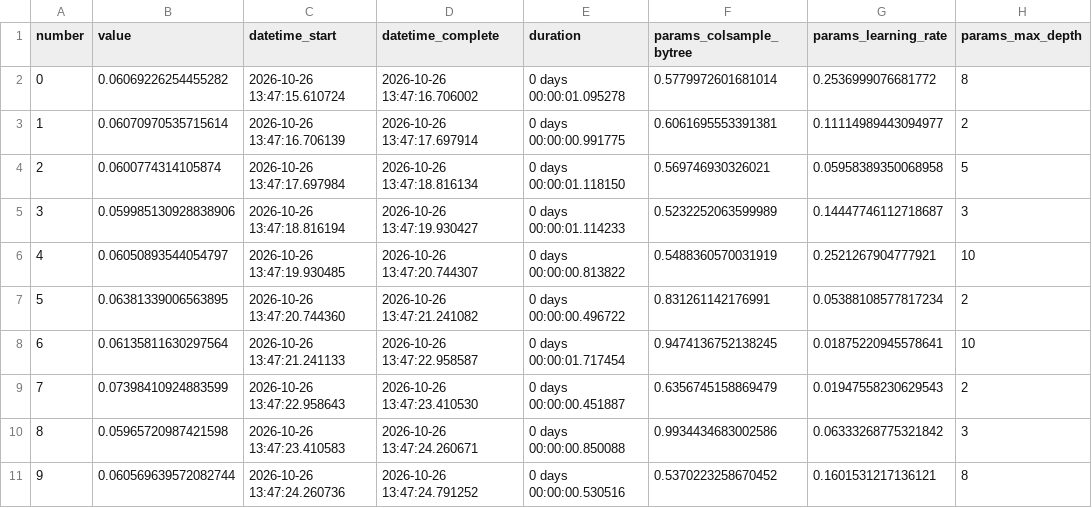
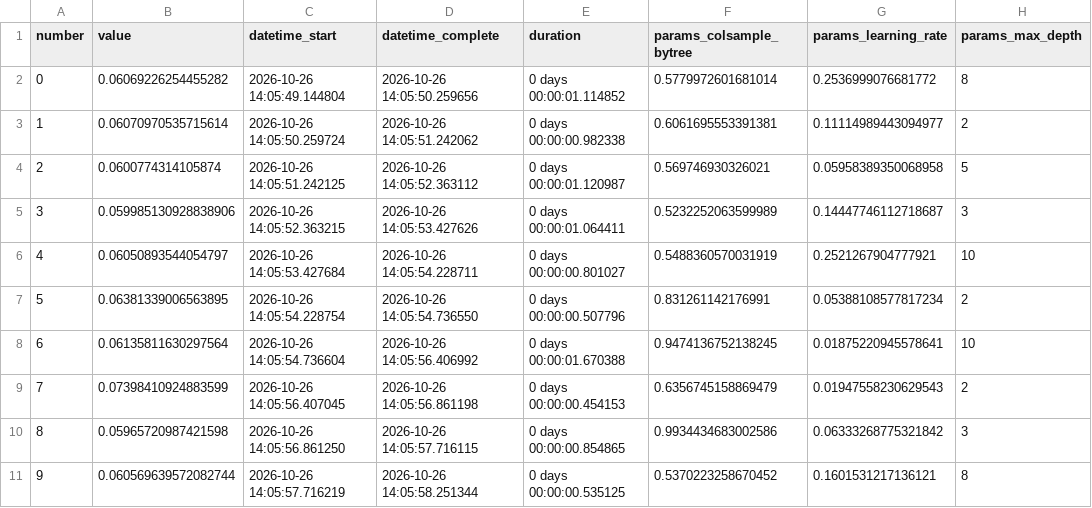
Before and after one commit to opnaranjo/Proyecto_Integrador_IA, a CSV file: results/metrics/optuna_trials.csv, drawn as a sheet; only a part is shown; the diff covers the shown part only; the diff names each change by its address in the sheet, - before the commit and + after, or states it on an @@ line.

```diff
--- a/results/metrics/optuna_trials.csv
+++ b/results/metrics/optuna_trials.csv
-C2 (datetime_start): 2026-10-26 13:47:15.610724
+C2 (datetime_start): 2026-10-26 14:05:49.144804
-D2 (datetime_complete): 2026-10-26 13:47:16.706002
+D2 (datetime_complete): 2026-10-26 14:05:50.259656
-E2 (duration): 0 days 00:00:01.095278
+E2 (duration): 0 days 00:00:01.114852
-C3 (datetime_start): 2026-10-26 13:47:16.706139
+C3 (datetime_start): 2026-10-26 14:05:50.259724
-D3 (datetime_complete): 2026-10-26 13:47:17.697914
+D3 (datetime_complete): 2026-10-26 14:05:51.242062
-E3 (duration): 0 days 00:00:00.991775
+E3 (duration): 0 days 00:00:00.982338
-C4 (datetime_start): 2026-10-26 13:47:17.697984
+C4 (datetime_start): 2026-10-26 14:05:51.242125
-D4 (datetime_complete): 2026-10-26 13:47:18.816134
+D4 (datetime_complete): 2026-10-26 14:05:52.363112
-E4 (duration): 0 days 00:00:01.118150
+E4 (duration): 0 days 00:00:01.120987
-C5 (datetime_start): 2026-10-26 13:47:18.816194
+C5 (datetime_start): 2026-10-26 14:05:52.363215
-D5 (datetime_complete): 2026-10-26 13:47:19.930427
+D5 (datetime_complete): 2026-10-26 14:05:53.427626
-E5 (duration): 0 days 00:00:01.114233
+E5 (duration): 0 days 00:00:01.064411
-C6 (datetime_start): 2026-10-26 13:47:19.930485
+C6 (datetime_start): 2026-10-26 14:05:53.427684
-D6 (datetime_complete): 2026-10-26 13:47:20.744307
+D6 (datetime_complete): 2026-10-26 14:05:54.228711
-E6 (duration): 0 days 00:00:00.813822
+E6 (duration): 0 days 00:00:00.801027
-C7 (datetime_start): 2026-10-26 13:47:20.744360
+C7 (datetime_start): 2026-10-26 14:05:54.228754
-D7 (datetime_complete): 2026-10-26 13:47:21.241082
+D7 (datetime_complete): 2026-10-26 14:05:54.736550
-E7 (duration): 0 days 00:00:00.496722
+E7 (duration): 0 days 00:00:00.507796
-C8 (datetime_start): 2026-10-26 13:47:21.241133
+C8 (datetime_start): 2026-10-26 14:05:54.736604
-D8 (datetime_complete): 2026-10-26 13:47:22.958587
+D8 (datetime_complete): 2026-10-26 14:05:56.406992
-E8 (duration): 0 days 00:00:01.717454
+E8 (duration): 0 days 00:00:01.670388
-C9 (datetime_start): 2026-10-26 13:47:22.958643
+C9 (datetime_start): 2026-10-26 14:05:56.407045
-D9 (datetime_complete): 2026-10-26 13:47:23.410530
+D9 (datetime_complete): 2026-10-26 14:05:56.861198
-E9 (duration): 0 days 00:00:00.451887
+E9 (duration): 0 days 00:00:00.454153
-C10 (datetime_start): 2026-10-26 13:47:23.410583
+C10 (datetime_start): 2026-10-26 14:05:56.861250
-D10 (datetime_complete): 2026-10-26 13:47:24.260671
+D10 (datetime_complete): 2026-10-26 14:05:57.716115
-E10 (duration): 0 days 00:00:00.850088
+E10 (duration): 0 days 00:00:00.854865
-C11 (datetime_start): 2026-10-26 13:47:24.260736
+C11 (datetime_start): 2026-10-26 14:05:57.716219
-D11 (datetime_complete): 2026-10-26 13:47:24.791252
+D11 (datetime_complete): 2026-10-26 14:05:58.251344
-E11 (duration): 0 days 00:00:00.530516
+E11 (duration): 0 days 00:00:00.535125
```
Also changed, not shown: 150 edited cells elsewhere in this file, 12 other files.
